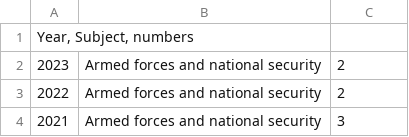
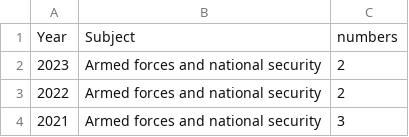
Before and after one commit to XavierBaume/Visualisation-de-donn-es, a CSV file: VISU2.csv, drawn as a sheet; only a part is shown.

Commit message:
Update VISU2.csv

```diff
--- a/VISU2.csv
+++ b/VISU2.csv
@@ -1,2 +1,2 @@
-Year, Subject, numbers
+Year;Subject;numbers
 2023;Armed forces and national security;2
```
